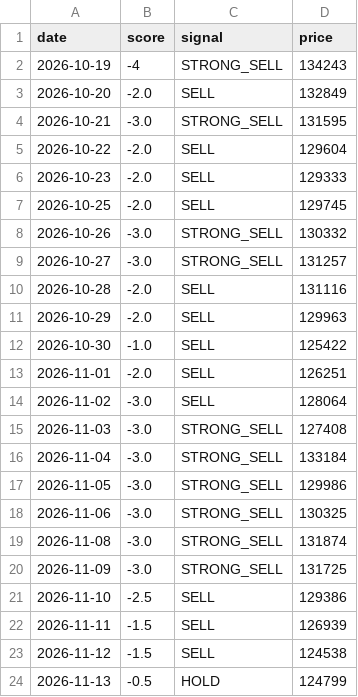
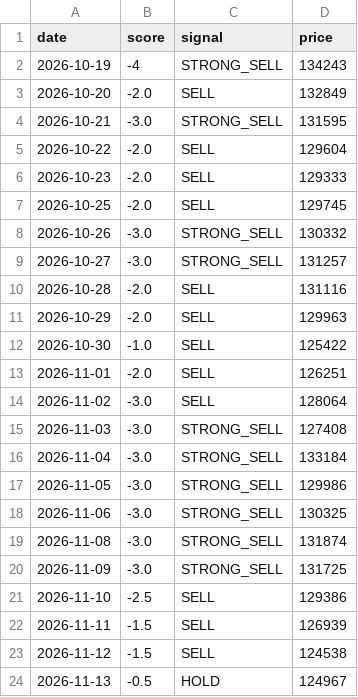
Before and after one commit to Sravankumartangudu/dharalu, a CSV file: data/signals_gold.csv, drawn as a sheet.

```diff
--- a/data/signals_gold.csv
+++ b/data/signals_gold.csv
@@ -23,2 +23,2 @@ date,score,signal,price
 2026-11-12,-1.5,SELL,124538
-2026-11-13,-0.5,HOLD,124799
+2026-11-13,-0.5,HOLD,124967
```
Also changed, not shown: data/metals/gold.csv, data/metals/platinum.csv, 11 other files.
